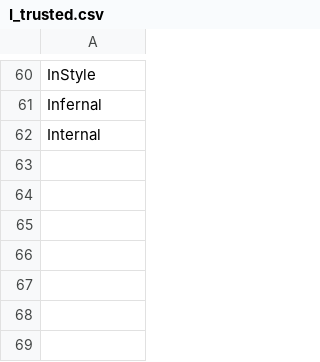
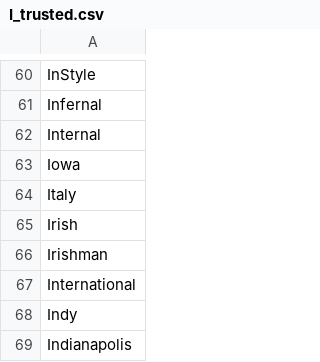
Before and after one commit to adrienbricchi/sub-titles-auto-correct, a CSV file: Corrector/Utils/StringsMaps/LettersMaps/I_trusted.csv, drawn as a sheet; only a part is shown, gaps mark what is left out.

```diff
--- a/Corrector/Utils/StringsMaps/LettersMaps/I_trusted.csv
+++ b/Corrector/Utils/StringsMaps/LettersMaps/I_trusted.csv
@@ -62 +62,8 @@ Infernal
 Internal
+Iowa
+Italy
+Irish
+Irishman
+International
+Indy
+Indianapolis
```
Also changed, not shown: Corrector/Utils/StringsMaps/common_misspells.csv, Corrector/Utils/StringsMaps/common_misspells.eng.csv, 3 other files.
